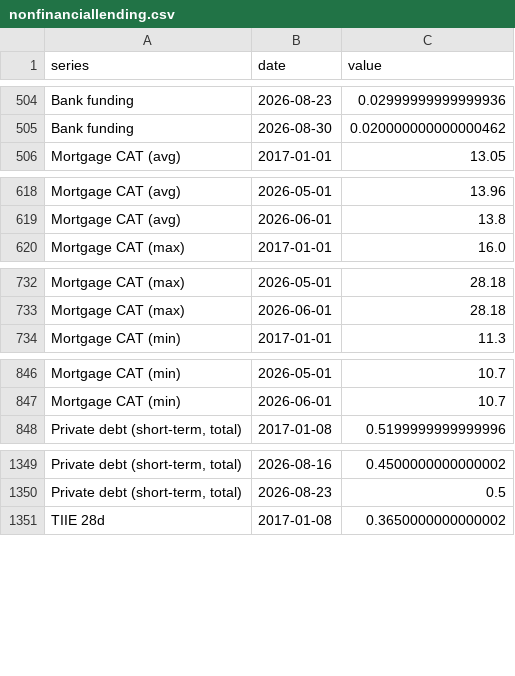
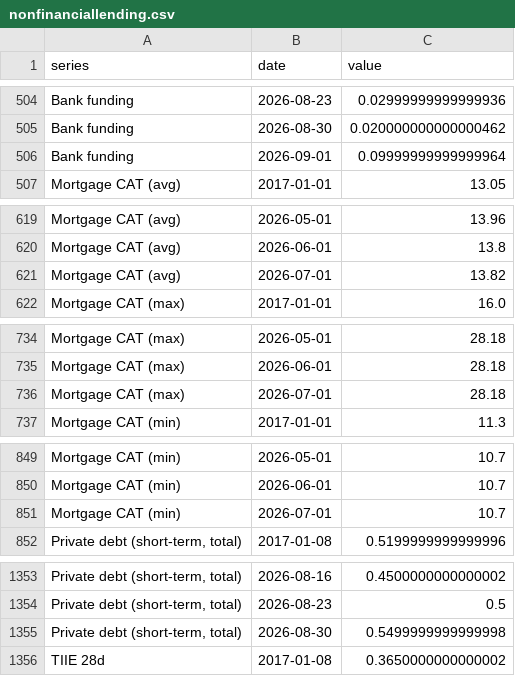
Before and after one commit to adentler1/MonitoringMexico, a CSV file: feed/nonfinanciallending.csv, drawn as a sheet; only a part is shown, gaps mark what is left out; the diff covers the shown part only; the diff names each change by its address in the sheet, - before the commit and + after, or states it on an @@ line.

Commit message:
Update feed/nonfinanciallending.csv - 2026-09-01

```diff
--- a/feed/nonfinanciallending.csv
+++ b/feed/nonfinanciallending.csv
+row 506: Bank funding | 2026-09-01 | 0.09999999999999964
+row 621: Mortgage CAT (avg) | 2026-07-01 | 13.82
+row 736: Mortgage CAT (max) | 2026-07-01 | 28.18
+row 851: Mortgage CAT (min) | 2026-07-01 | 10.7
+row 1355: Private debt (short-term, total) | 2026-08-30 | 0.5499999999999998
```
Also changed, not shown: 2 edited cells elsewhere in this file.
